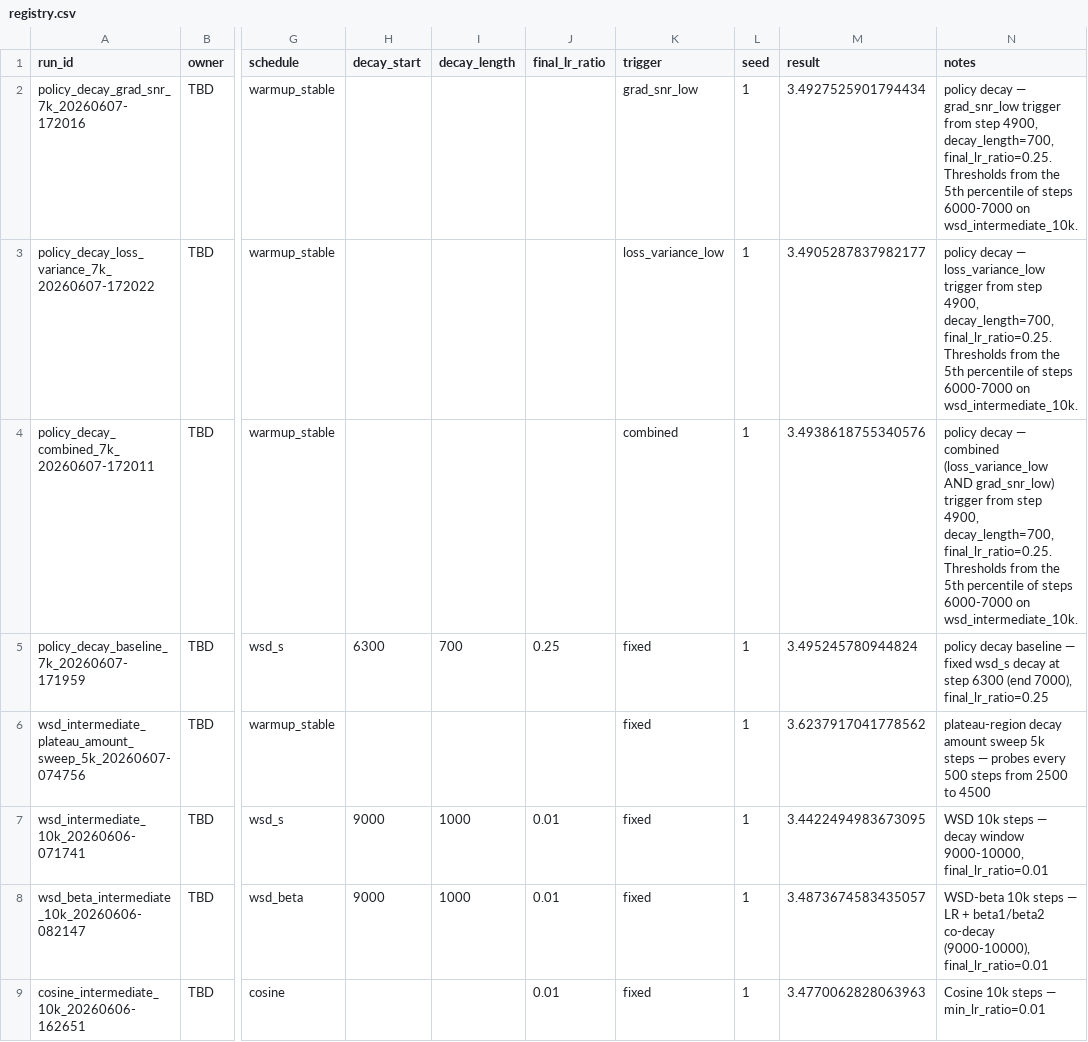
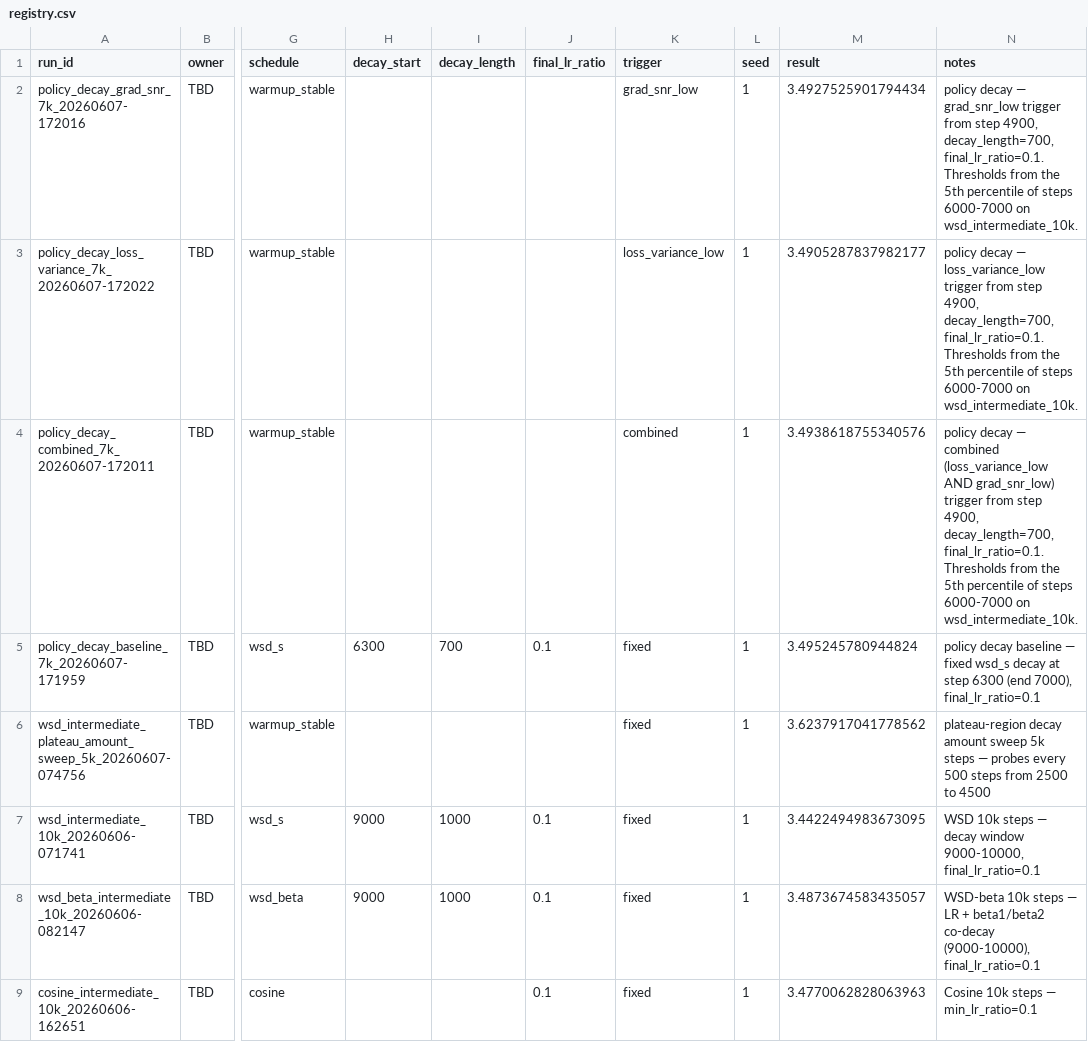
Before and after one commit to Duckymini/wsd_metric_triggered, a CSV file: experiments/registry.csv, drawn as a sheet; only a part is shown, gaps mark what is left out; the diff names each change by its address in the sheet, - before the commit and + after, or states it on an @@ line.

```diff
--- a/experiments/registry.csv
+++ b/experiments/registry.csv
-N2 (notes): …4900, decay_length=700, final_lr_ratio=0.25. Thresholds from…
+N2 (notes): …4900, decay_length=700, final_lr_ratio=0.1. Thresholds from…
-N3 (notes): …4900, decay_length=700, final_lr_ratio=0.25. Thresholds from…
+N3 (notes): …4900, decay_length=700, final_lr_ratio=0.1. Thresholds from…
-N4 (notes): …4900, decay_length=700, final_lr_ratio=0.25. Thresholds from…
+N4 (notes): …4900, decay_length=700, final_lr_ratio=0.1. Thresholds from…
-J5 (final_lr_ratio): 0.25
+J5 (final_lr_ratio): 0.1
-N5 (notes): …(end 7000), final_lr_ratio=0.25
+N5 (notes): …(end 7000), final_lr_ratio=0.1
-J7:J9 (final_lr_ratio): 0.01
+J7:J9 (final_lr_ratio): 0.1
-N7 (notes): …window 9000-10000, final_lr_ratio=0.01
+N7 (notes): …window 9000-10000, final_lr_ratio=0.1
-N8 (notes): …co-decay (9000-10000), final_lr_ratio=0.01
+N8 (notes): …co-decay (9000-10000), final_lr_ratio=0.1
-N9 (notes): Cosine 10k steps — min_lr_ratio=0.01
+N9 (notes): Cosine 10k steps — min_lr_ratio=0.1
```
Also changed, not shown: 28 other files.
